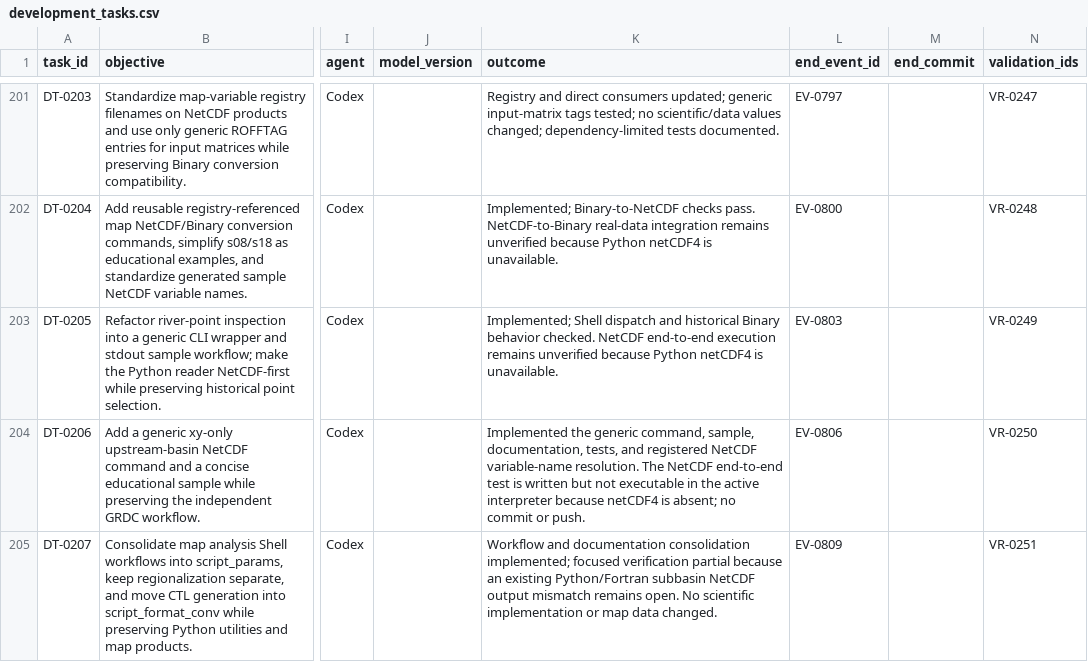
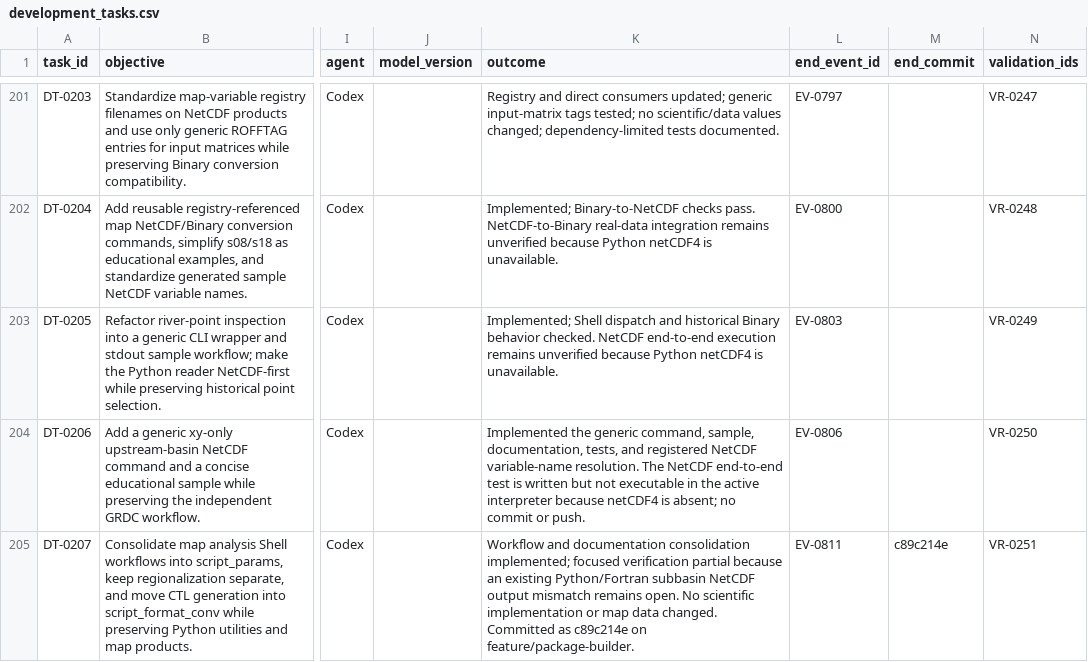
Before and after one commit to global-hydrodynamics/cmf_v5_beta, a CSV file: research/development_tasks.csv, drawn as a sheet; only a part is shown, gaps mark what is left out; the diff names each change by its address in the sheet, - before the commit and + after, or states it on an @@ line.

```diff
--- a/research/development_tasks.csv
+++ b/research/development_tasks.csv
-K205 (outcome): …data changed.
+K205 (outcome): …data changed. Committed as c89c214e on feature/package-builder.
-L205 (end_event_id): EV-0809
+L205 (end_event_id): EV-0811
-M205 (end_commit): (empty)
+M205 (end_commit): c89c214e
```
Also changed, not shown: research/events.csv.
